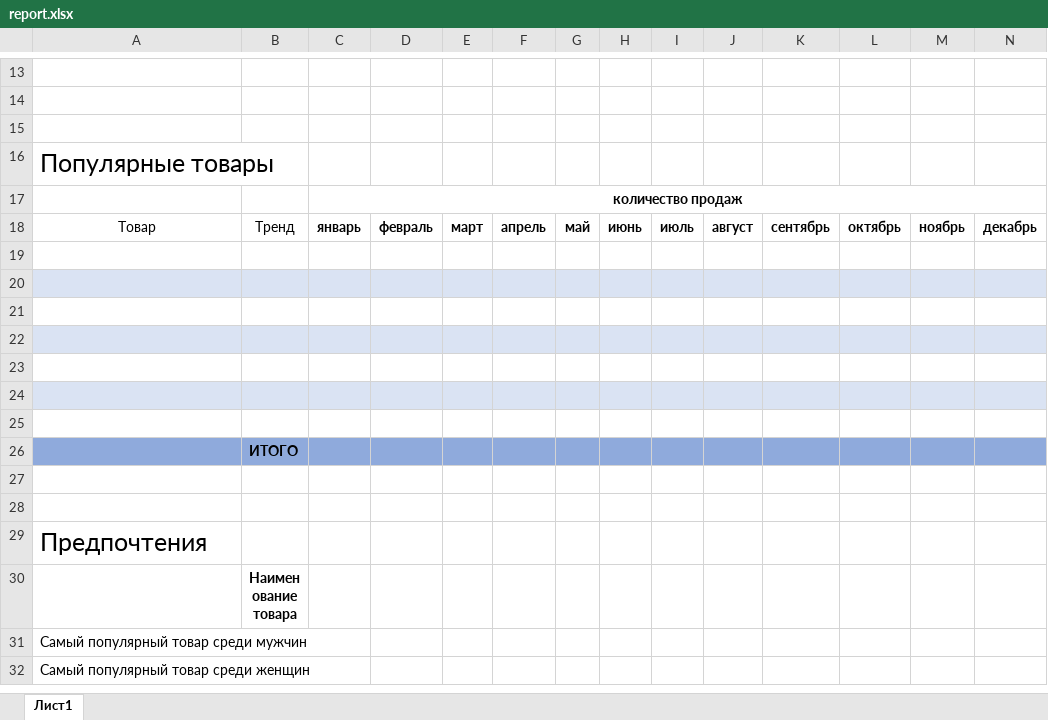
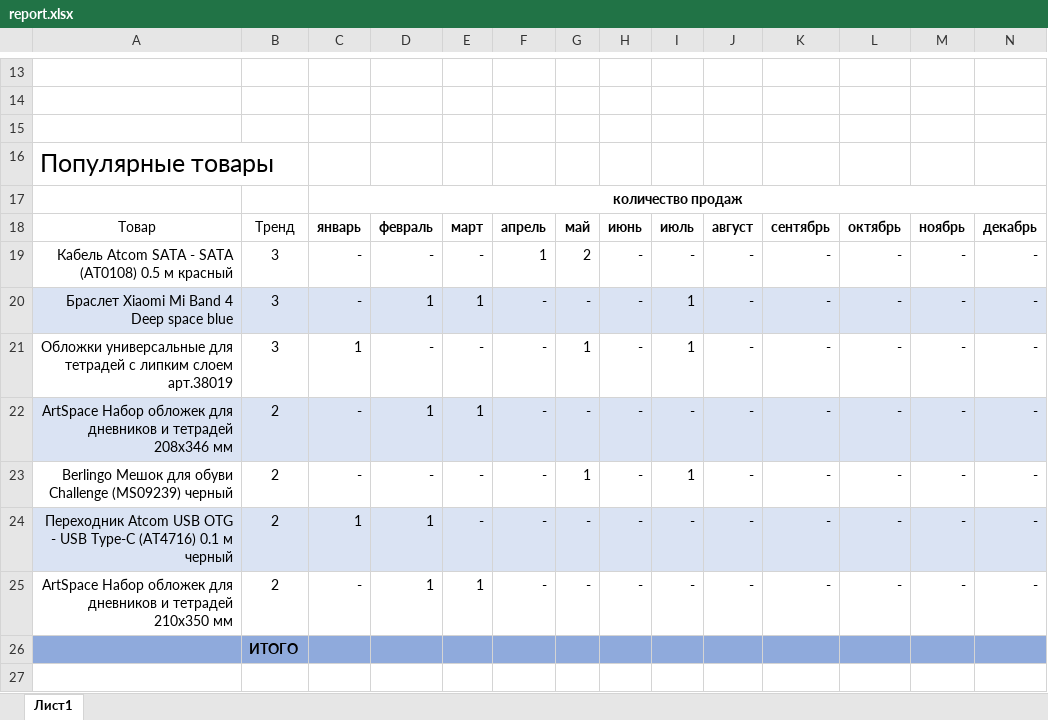
Before and after one commit to Yury-96/ps-pb-hw4, an Excel workbook: report.xlsx, sheet Лист1, drawn as a sheet; only a part is shown, gaps mark what is left out; the shorter side is filled out with more unchanged rows; values as stored, in another font and other column widths than the file's, no borders; the diff names each change by its address in the sheet, - before the commit and + after, or states it on an @@ line.

```diff
--- a/report.xlsx (sheet Лист1)
+++ b/report.xlsx (sheet Лист1)
-row 19: (empty)
+row 19: Кабель Atcom SATA - SATA (АТ0108) 0.5 м красный | 3 | - | - | - | 1 | 2 | - | - | - | - | - | - | -
-row 20: (empty)
+row 20: Браслет Xiaomi Mi Band 4 Deep space blue | 3 | - | 1 | 1 | - | - | - | 1 | - | - | - | - | -
-row 21: (empty)
+row 21: Обложки универсальные для тетрадей с липким слоем арт.38019 | 3 | 1 | - | - | - | 1 | - | 1 | - | - | - | - | -
-row 22: (empty)
+row 22: ArtSpace Набор обложек для дневников и тетрадей 208х346 мм | 2 | - | 1 | 1 | - | - | - | - | - | - | - | - | -
-row 23: (empty)
+row 23: Berlingo Мешок для обуви Challenge (MS09239) черный | 2 | - | - | - | - | 1 | - | 1 | - | - | - | - | -
-row 24: (empty)
+row 24: Переходник Atcom USB OTG - USB Type-C (АТ4716) 0.1 м черный | 2 | 1 | 1 | - | - | - | - | - | - | - | - | - | -
-row 25: (empty)
+row 25: ArtSpace Набор обложек для дневников и тетрадей 210x350 мм | 2 | - | 1 | 1 | - | - | - | - | - | - | - | - | -
```
Also changed, not shown: logs.xlsx, 1 other file.
